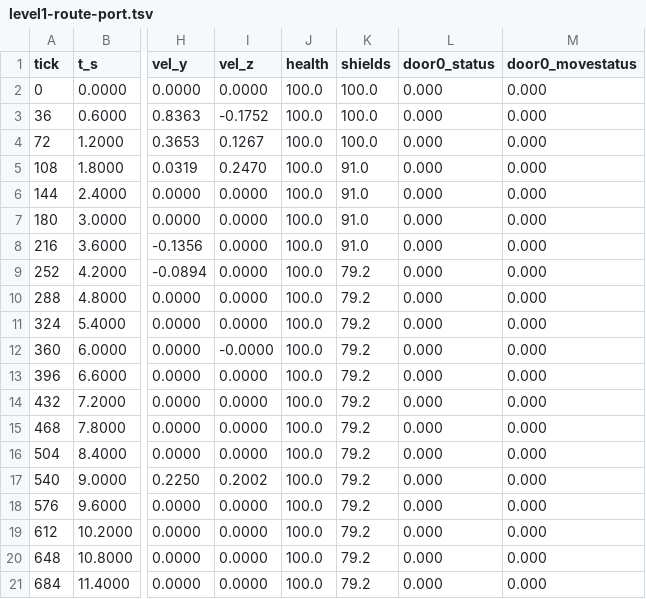
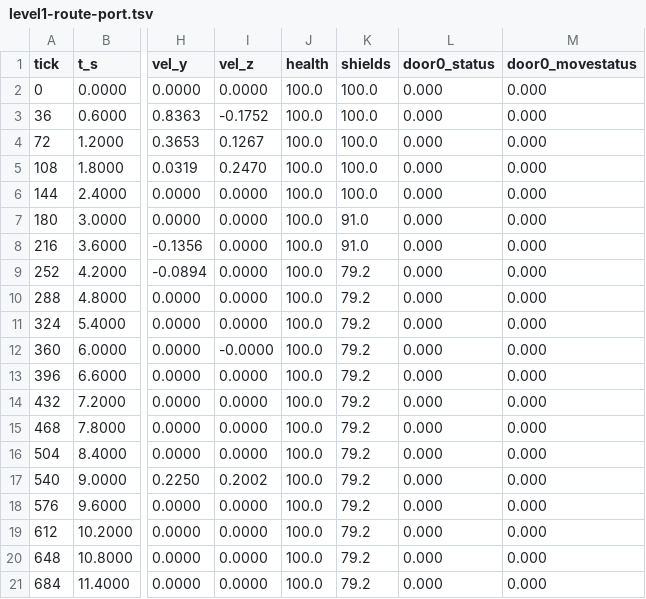
Before and after one commit to tigwyk/rust-jediknight, a TSV file: tools/parity/routetrace/level1-route-port.tsv, drawn as a sheet; only a part is shown, gaps mark what is left out; the diff names each change by its address in the sheet, - before the commit and + after, or states it on an @@ line.

```diff
--- a/tools/parity/routetrace/level1-route-port.tsv
+++ b/tools/parity/routetrace/level1-route-port.tsv
-K5:K6 (shields): 91.0
+K5:K6 (shields): 100.0
```
Also changed, not shown: tools/parity/audiotrace/level1-audio-door-port.tsv, tools/parity/audiotrace/level1-audio-port.tsv.
